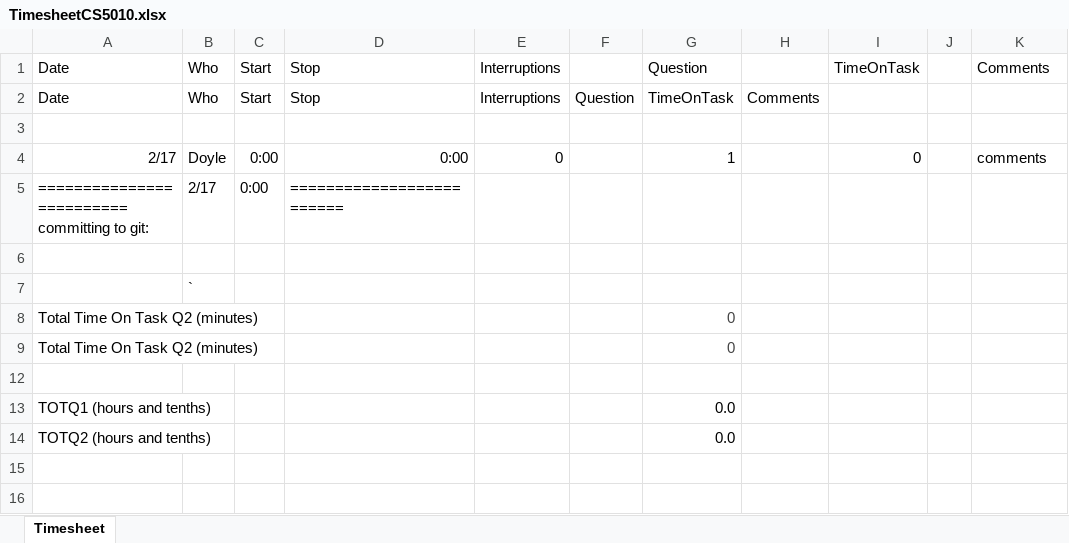
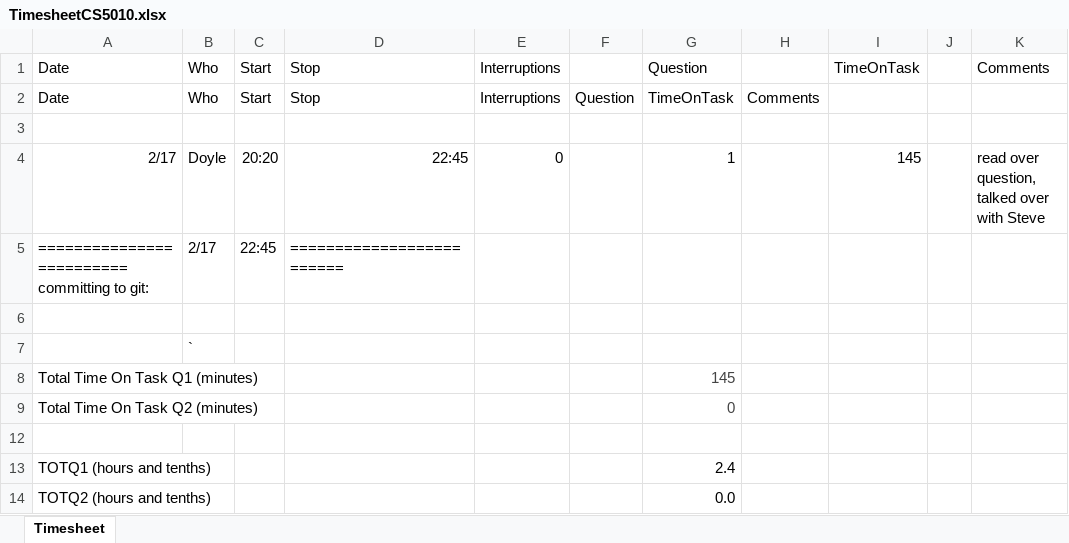
Before and after one commit to DRavnaas/CS5010_NotesEtc, an Excel workbook: Stephen/TimesheetCS5010.xlsx, sheet Timesheet, drawn as a sheet; values as stored, in another font and other column widths than the file's, no borders; removed rows and columns are numbered as before the commit, all else as after; the diff names each change by its address in the sheet, - before the commit and + after, or states it on an @@ line.

```diff
--- a/Stephen/TimesheetCS5010.xlsx (sheet Timesheet)
+++ b/Stephen/TimesheetCS5010.xlsx (sheet Timesheet)
-C4: 0:00
+C4: 20:20
-D4: 0:00
+D4: 22:45
-I4: 0
+I4: 145
-K4: comments
+K4: read over question, talked over with Steve
-C5: 0:00
+C5: 22:45
-row 8: Total Time On Task Q2 (minutes) |  |  |  |  |  | 0
+row 8: Total Time On Task Q1 (minutes) |  |  |  |  |  | 145
-G13: 0.0
+G13: 2.4
```
Also changed, not shown: 3 other files.
